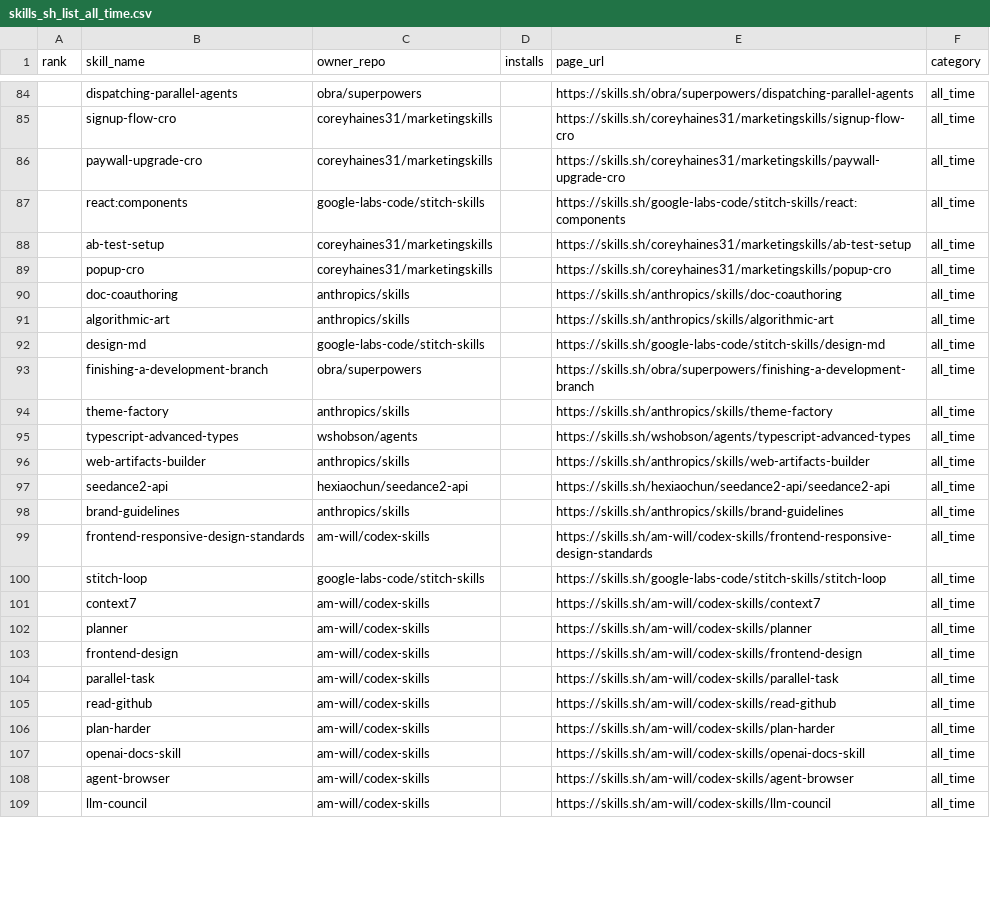
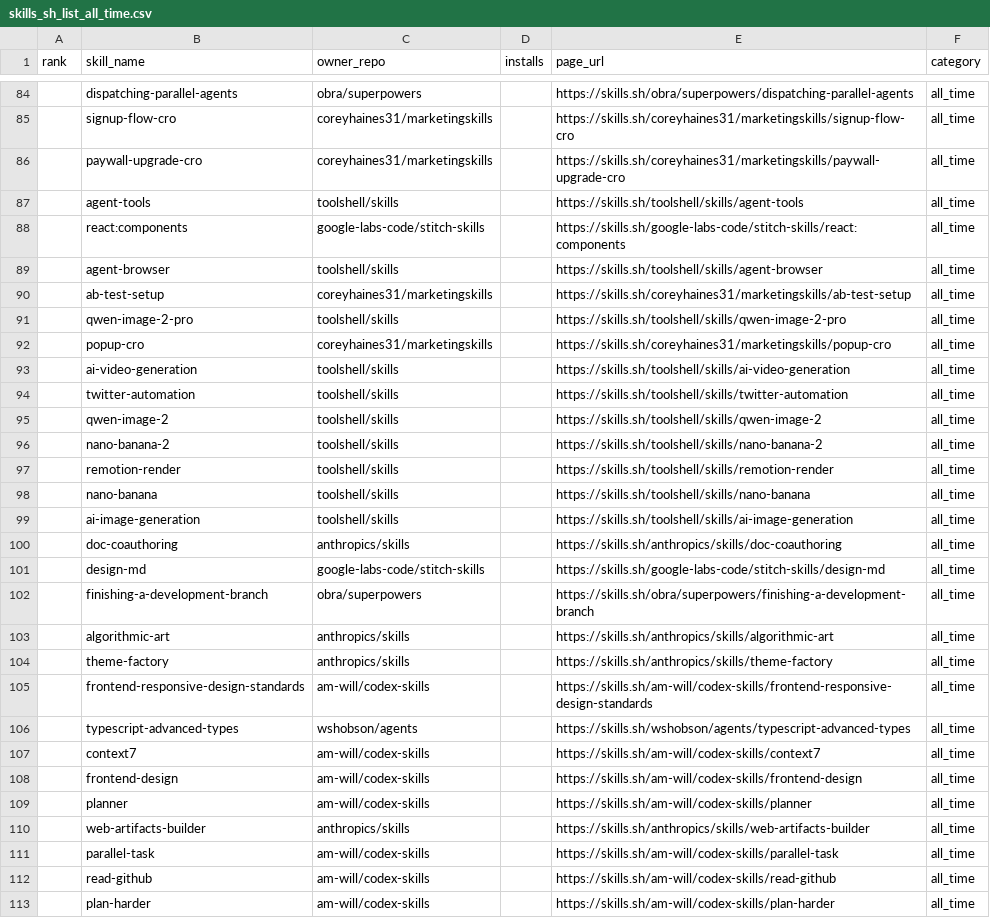
Before and after one commit to biyan113/skills.sh, a CSV file: skills_sh_list_all_time.csv, drawn as a sheet; only a part is shown, gaps mark what is left out; the shorter side is filled out with more unchanged rows; the diff covers the shown part only.

```diff
--- a/skills_sh_list_all_time.csv
+++ b/skills_sh_list_all_time.csv
@@ -86,19 +86,26 @@ rank,skill_name,owner_repo,installs,page_url,category
 ,paywall-upgrade-cro,coreyhaines31/marketingskills,,https://skills.sh/coreyhaines31/marketingskills/paywall-upgrade-cro,all_time
+,agent-tools,toolshell/skills,,https://skills.sh/toolshell/skills/agent-tools,all_time
 ,react:components,google-labs-code/stitch-skills,,https://skills.sh/google-labs-code/stitch-skills/react:components,all_time
+,agent-browser,toolshell/skills,,https://skills.sh/toolshell/skills/agent-browser,all_time
 ,ab-test-setup,coreyhaines31/marketingskills,,https://skills.sh/coreyhaines31/marketingskills/ab-test-setup,all_time
+,qwen-image-2-pro,toolshell/skills,,https://skills.sh/toolshell/skills/qwen-image-2-pro,all_time
 ,popup-cro,coreyhaines31/marketingskills,,https://skills.sh/coreyhaines31/marketingskills/popup-cro,all_time
+,ai-video-generation,toolshell/skills,,https://skills.sh/toolshell/skills/ai-video-generation,all_time
+,twitter-automation,toolshell/skills,,https://skills.sh/toolshell/skills/twitter-automation,all_time
+,qwen-image-2,toolshell/skills,,https://skills.sh/toolshell/skills/qwen-image-2,all_time
+,nano-banana-2,toolshell/skills,,https://skills.sh/toolshell/skills/nano-banana-2,all_time
+,remotion-render,toolshell/skills,,https://skills.sh/toolshell/skills/remotion-render,all_time
+,nano-banana,toolshell/skills,,https://skills.sh/toolshell/skills/nano-banana,all_time
+,ai-image-generation,toolshell/skills,,https://skills.sh/toolshell/skills/ai-image-generation,all_time
 ,doc-coauthoring,anthropics/skills,,https://skills.sh/anthropics/skills/doc-coauthoring,all_time
-,algorithmic-art,anthropics/skills,,https://skills.sh/anthropics/skills/algorithmic-art,all_time
 ,design-md,google-labs-code/stitch-skills,,https://skills.sh/google-labs-code/stitch-skills/design-md,all_time
 ,finishing-a-development-branch,obra/superpowers,,https://skills.sh/obra/superpowers/finishing-a-development-branch,all_time
+,algorithmic-art,anthropics/skills,,https://skills.sh/anthropics/skills/algorithmic-art,all_time
 ,theme-factory,anthropics/skills,,https://skills.sh/anthropics/skills/theme-factory,all_time
+,frontend-responsive-design-standards,am-will/codex-skills,,https://skills.sh/am-will/codex-skills/frontend-responsive-design-standards,all_time
 ,typescript-advanced-types,wshobson/agents,,https://skills.sh/wshobson/agents/typescript-advanced-types,all_time
+,context7,am-will/codex-skills,,https://skills.sh/am-will/codex-skills/context7,all_time
+,frontend-design,am-will/codex-skills,,https://skills.sh/am-will/codex-skills/frontend-design,all_time
+,planner,am-will/codex-skills,,https://skills.sh/am-will/codex-skills/planner,all_time
 ,web-artifacts-builder,anthropics/skills,,https://skills.sh/anthropics/skills/web-artifacts-builder,all_time
-,seedance2-api,hexiaochun/seedance2-api,,https://skills.sh/hexiaochun/seedance2-api/seedance2-api,all_time
-,brand-guidelines,anthropics/skills,,https://skills.sh/anthropics/skills/brand-guidelines,all_time
-,frontend-responsive-design-standards,am-will/codex-skills,,https://skills.sh/am-will/codex-skills/frontend-responsive-design-standards,all_time
-,stitch-loop,google-labs-code/stitch-skills,,https://skills.sh/google-labs-code/stitch-skills/stitch-loop,all_time
-,context7,am-will/codex-skills,,https://skills.sh/am-will/codex-skills/context7,all_time
-,planner,am-will/codex-skills,,https://skills.sh/am-will/codex-skills/planner,all_time
-,frontend-design,am-will/codex-skills,,https://skills.sh/am-will/codex-skills/frontend-design,all_time
 ,parallel-task,am-will/codex-skills,,https://skills.sh/am-will/codex-skills/parallel-task,all_time
```
Also changed, not shown: 10 removed rows and 39 moved rows elsewhere in this file, skills_sh_list_hot.csv, skills_sh_list_trending.csv, 3 other files.
